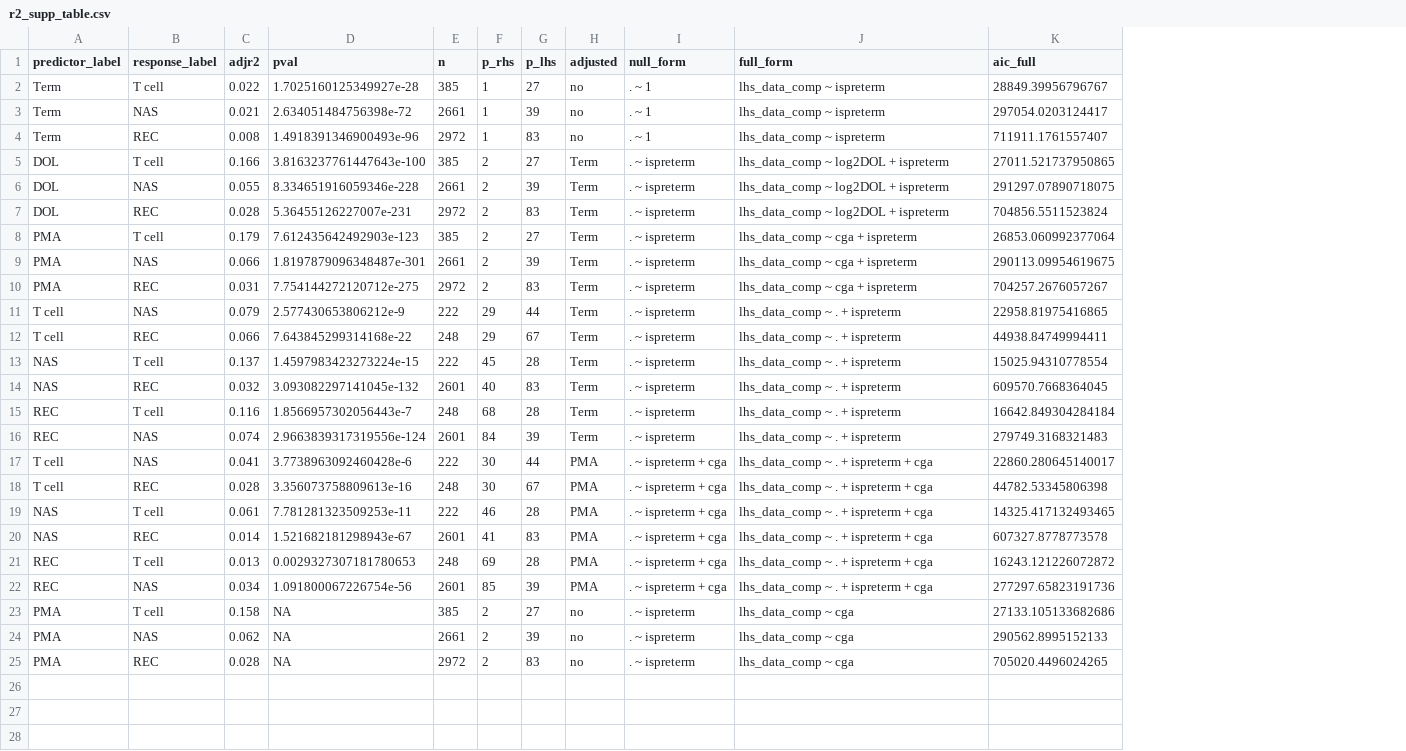
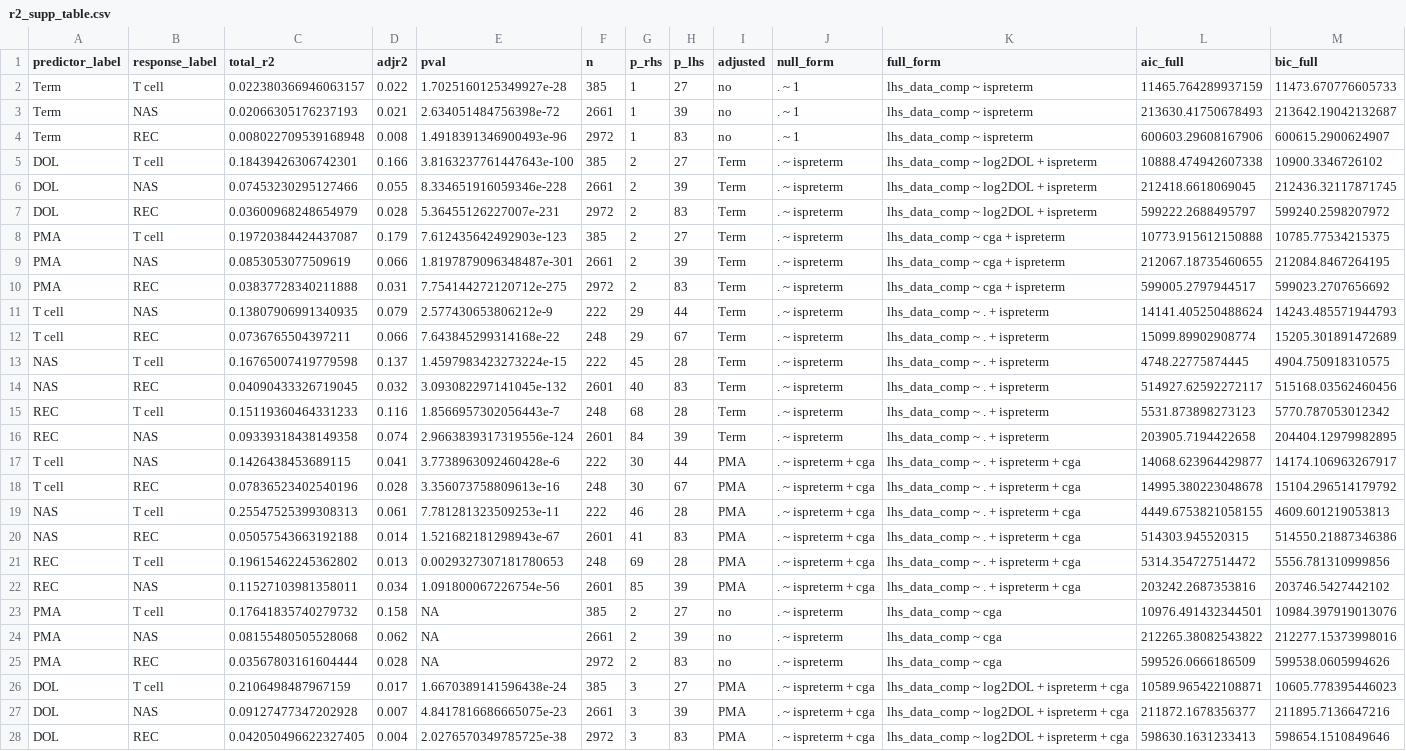
Before and after one commit to amcdavid/CoordinatedTCellsMicrobiota, a CSV file: intermediates/di_results/r2_supp_table.csv, drawn as a sheet; addresses are those after the commit; the diff names each change by its address in the sheet, - before the commit and + after, or states it on an @@ line.

Commit message:
Use multivariate normal distribution for BIC/AIC
Add a PMA + DOL + Term model.
Commit BIC table.

```diff
--- a/intermediates/di_results/r2_supp_table.csv
+++ b/intermediates/di_results/r2_supp_table.csv
+column C (total_r2), rows 2-25: 0.022380366946063157 | 0.02066305176237193 | 0.008022709539168948 | 0.18439426306742301 | 0.07453230295127466 | 0.03600968248654979 | 0.19720384424437087 | 0.0853053077509619 | 0.03837728340211888 | 0.13807906991340935 | 0.0736765504397211 | 0.16765007419779598 | 0.04090433326719045 | 0.15119360464331233 | 0.09339318438149358 | 0.1426438453689115 | 0.07836523402540196 | 0.25547525399308313 | 0.05057543663192188 | 0.19615462245362802 | 0.11527103981358011 | 0.17641835740279732 | 0.08155480505528068 | 0.03567803161604444
+column M (bic_full), rows 2-25: 11473.670776605733 | 213642.19042132687 | 600615.2900624907 | 10900.3346726102 | 212436.32117871745 | 599240.2598207972 | 10785.77534215375 | 212084.8467264195 | 599023.2707656692 | 14243.485571944793 | 15205.301891472689 | 4904.750918310575 | 515168.03562460456 | 5770.787053012342 | 204404.12979982895 | 14174.106963267917 | 15104.296514179792 | 4609.601219053813 | 514550.21887346386 | 5556.781310999856 | 203746.5427442102 | 10984.397919013076 | 212277.15373998016 | 599538.0605994626
-L2 (aic_full): 28849.39956796767
+L2 (aic_full): 11465.764289937159
-L3 (aic_full): 297054.0203124417
+L3 (aic_full): 213630.41750678493
-L4 (aic_full): 711911.1761557407
+L4 (aic_full): 600603.29608167906
-L5 (aic_full): 27011.521737950865
+L5 (aic_full): 10888.474942607338
-L6 (aic_full): 291297.07890718075
+L6 (aic_full): 212418.6618069045
-L7 (aic_full): 704856.5511523824
+L7 (aic_full): 599222.2688495797
-L8 (aic_full): 26853.060992377064
+L8 (aic_full): 10773.915612150888
-L9 (aic_full): 290113.09954619675
+L9 (aic_full): 212067.18735460655
-L10 (aic_full): 704257.2676057267
+L10 (aic_full): 599005.2797944517
-L11 (aic_full): 22958.81975416865
+L11 (aic_full): 14141.405250488624
-L12 (aic_full): 44938.84749994411
+L12 (aic_full): 15099.89902908774
-L13 (aic_full): 15025.94310778554
+L13 (aic_full): 4748.22775874445
-L14 (aic_full): 609570.7668364045
+L14 (aic_full): 514927.62592272117
-L15 (aic_full): 16642.849304284184
+L15 (aic_full): 5531.873898273123
-L16 (aic_full): 279749.3168321483
+L16 (aic_full): 203905.7194422658
-L17 (aic_full): 22860.280645140017
+L17 (aic_full): 14068.623964429877
-L18 (aic_full): 44782.53345806398
+L18 (aic_full): 14995.380223048678
-L19 (aic_full): 14325.417132493465
+L19 (aic_full): 4449.6753821058155
-L20 (aic_full): 607327.8778773578
+L20 (aic_full): 514303.945520315
-L21 (aic_full): 16243.121226072872
+L21 (aic_full): 5314.354727514472
-L22 (aic_full): 277297.65823191736
+L22 (aic_full): 203242.2687353816
-L23 (aic_full): 27133.105133682686
+L23 (aic_full): 10976.491432344501
-L24 (aic_full): 290562.8995152133
+L24 (aic_full): 212265.38082543822
-L25 (aic_full): 705020.4496024265
+L25 (aic_full): 599526.0666186509
+row 26: DOL | T cell | 0.2106498487967159 | 0.017 | 1.6670389141596438e-24 | 385 | 3 | 27 | PMA | . ~ ispreterm + cga | lhs_data_comp ~ log2DOL + ispreterm + cga | 10589.965422108871 | 10605.778395446023
+row 27: DOL | NAS | 0.09127477347202928 | 0.007 | 4.8417816686665075e-23 | 2661 | 3 | 39 | PMA | . ~ ispreterm + cga | lhs_data_comp ~ log2DOL + ispreterm + cga | 211872.1678356377 | 211895.7136647216
+row 28: DOL | REC | 0.042050496622327405 | 0.004 | 2.0276570349785725e-38 | 2972 | 3 | 83 | PMA | . ~ ispreterm + cga | lhs_data_comp ~ log2DOL + ispreterm + cga | 598630.1631233413 | 598654.1510849646
```
Also changed, not shown: 4 other files.
